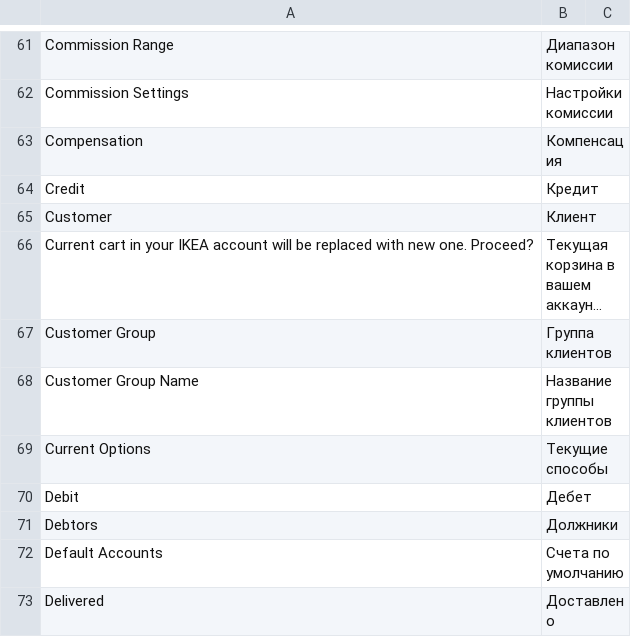
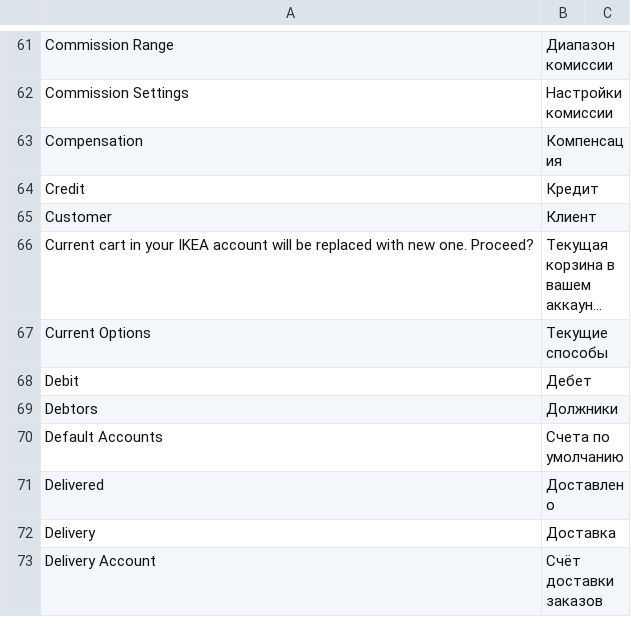
Before and after one commit to vrslev/comfort, a CSV file: comfort/translations/ru.csv, drawn as a sheet; only a part is shown, gaps mark what is left out; the shorter side is filled out with more unchanged rows; long unchanged cells end in …; the diff names each change by its address in the sheet, - before the commit and + after, or states it on an @@ line.

Commit message:
fix: Remove Customer Group doctype
I thought we would use it to do auto commission for friends. But turns out it is not important at all.

```diff
--- a/comfort/translations/ru.csv
+++ b/comfort/translations/ru.csv
-row 67: Customer Group | Группа клиентов
-row 68: Customer Group Name | Название группы клиентов
```
Also changed, not shown: 10 other files.
